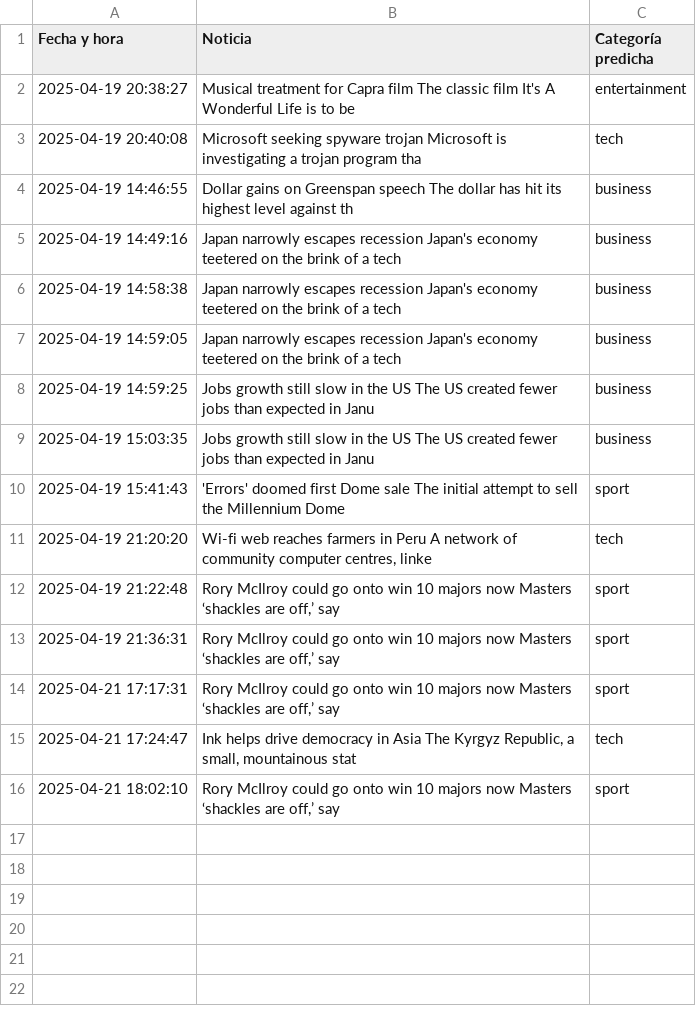
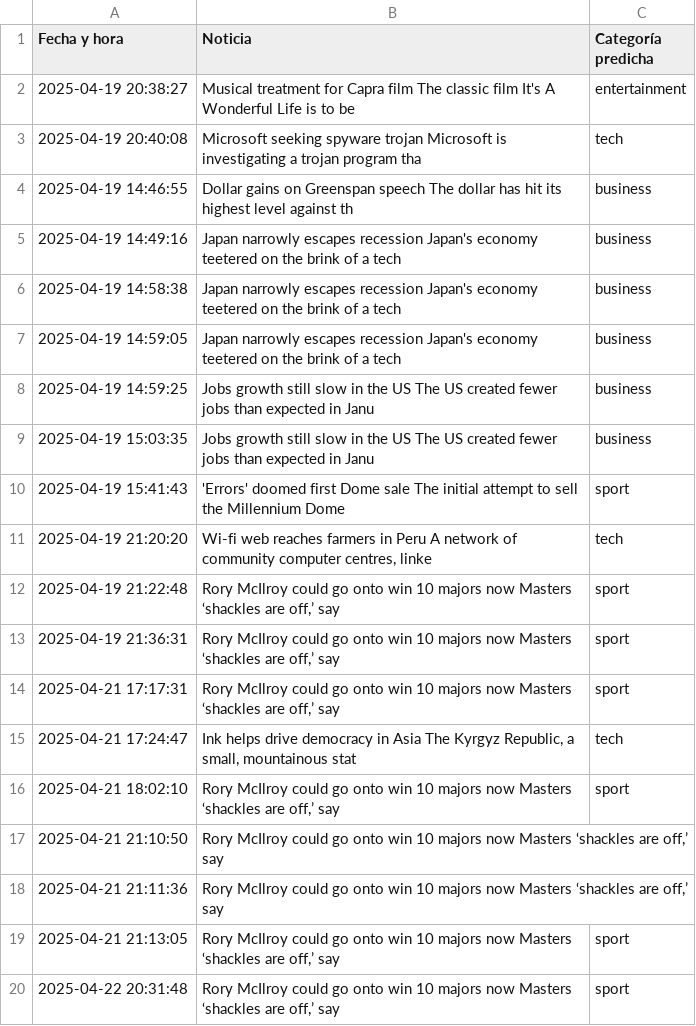
Before and after one commit to diegoazurdia1998/ProyectoIA2025, a CSV file: historial.csv, drawn as a sheet; the diff names each change by its address in the sheet, - before the commit and + after, or states it on an @@ line.

```diff
--- a/historial.csv
+++ b/historial.csv
+row 17: 2025-04-21 21:10:50 | Rory McIlroy could go onto win 10 majors now Masters ‘shackles are off,’ say
+row 18: 2025-04-21 21:11:36 | Rory McIlroy could go onto win 10 majors now Masters ‘shackles are off,’ say
+row 19: 2025-04-21 21:13:05 | Rory McIlroy could go onto win 10 majors now Masters ‘shackles are off,’ say | sport
+row 20: 2025-04-22 20:31:48 | Rory McIlroy could go onto win 10 majors now Masters ‘shackles are off,’ say | sport
```
Also changed, not shown: 1 other file.
